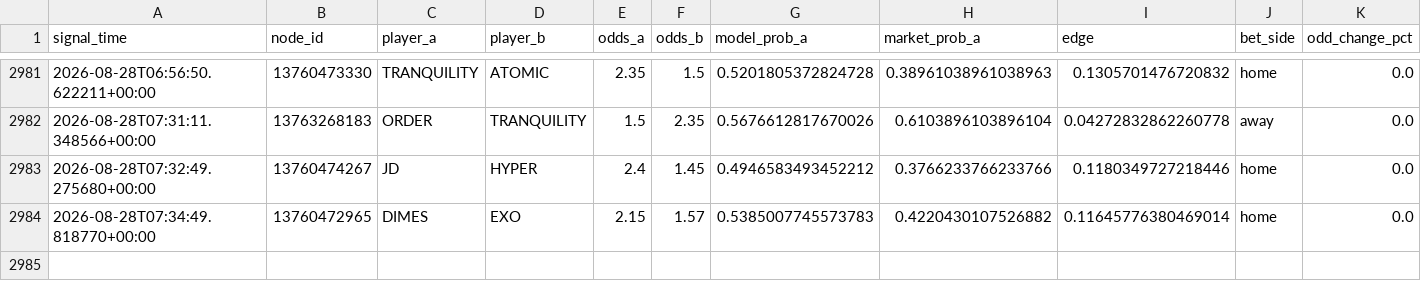
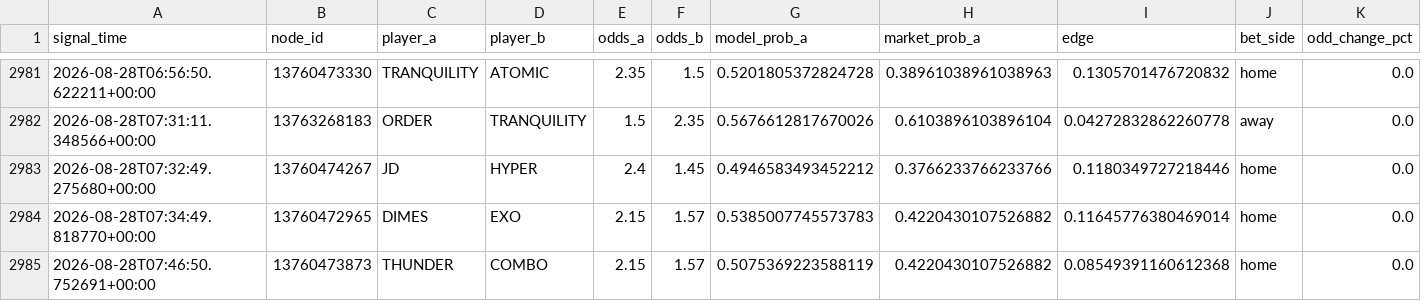
Before and after one commit to javarroba-cmd/proyecto-desde-cero, a CSV file: data/signals_log.csv, drawn as a sheet; only a part is shown, gaps mark what is left out; rows hold the shown columns only; the diff names each change by its address in the sheet, - before the commit and + after, or states it on an @@ line.

```diff
--- a/data/signals_log.csv
+++ b/data/signals_log.csv
+row 2985: 2026-08-28T07:46:50.752691+00:00 | 13760473873 | THUNDER | COMBO | 2.15 | 1.57 | 0.5075369223588119 | 0.4220430107526882 | 0.08549391160612368 | home | 0.0
```
